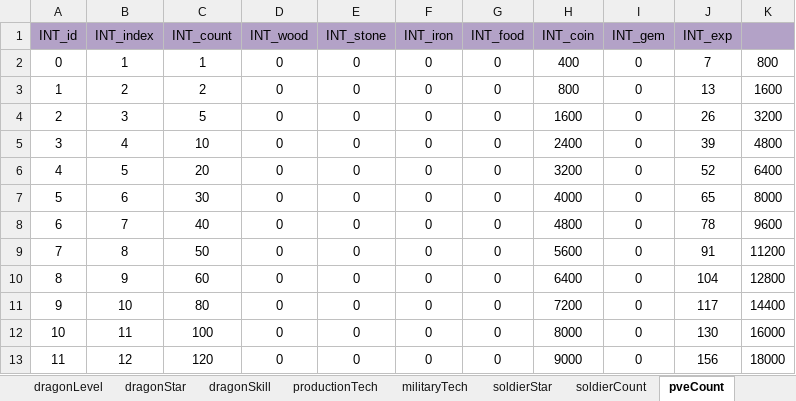
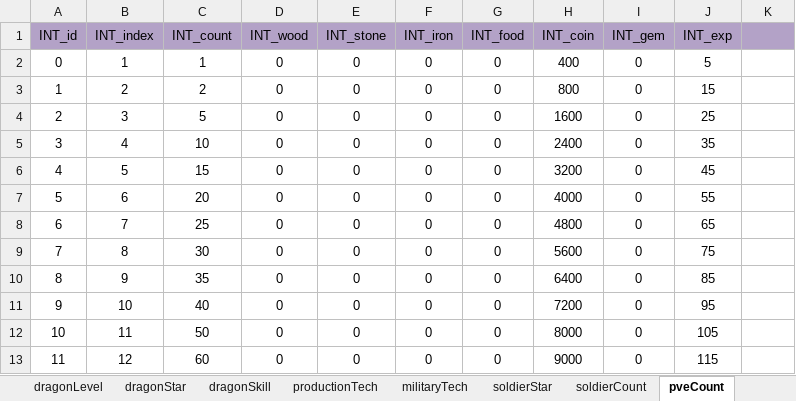
Before and after one commit to ModunZhang/dragonfall_client, an Excel workbook: Dragonfall/gameData/shared/GrowUpTasks.xlsx, sheet pveCount, drawn as a sheet; only a part is shown; values as stored, in another font and other column widths than the file's, no borders; the diff covers the shown part only; the diff names each change by its address in the sheet, - before the commit and + after, or states it on an @@ line.

```diff
--- a/Dragonfall/gameData/shared/GrowUpTasks.xlsx (sheet pveCount)
+++ b/Dragonfall/gameData/shared/GrowUpTasks.xlsx (sheet pveCount)
-J2 (INT_exp): 7
+J2 (INT_exp): 5
-K2: 800
+K2: (empty)
-J3 (INT_exp): 13
+J3 (INT_exp): 15
-K3: 1600
+K3: (empty)
-J4 (INT_exp): 26
+J4 (INT_exp): 25
-K4: 3200
+K4: (empty)
-J5 (INT_exp): 39
+J5 (INT_exp): 35
-K5: 4800
+K5: (empty)
-C6 (INT_count): 20
+C6 (INT_count): 15
-J6 (INT_exp): 52
+J6 (INT_exp): 45
-K6: 6400
+K6: (empty)
-C7 (INT_count): 30
+C7 (INT_count): 20
-J7 (INT_exp): 65
+J7 (INT_exp): 55
-K7: 8000
+K7: (empty)
-C8 (INT_count): 40
+C8 (INT_count): 25
-J8 (INT_exp): 78
+J8 (INT_exp): 65
-K8: 9600
+K8: (empty)
-C9 (INT_count): 50
+C9 (INT_count): 30
-J9 (INT_exp): 91
+J9 (INT_exp): 75
-K9: 11200
+K9: (empty)
-C10 (INT_count): 60
+C10 (INT_count): 35
-J10 (INT_exp): 104
+J10 (INT_exp): 85
-K10: 12800
+K10: (empty)
-C11 (INT_count): 80
+C11 (INT_count): 40
-J11 (INT_exp): 117
+J11 (INT_exp): 95
-K11: 14400
+K11: (empty)
-C12 (INT_count): 100
+C12 (INT_count): 50
-J12 (INT_exp): 130
+J12 (INT_exp): 105
-K12: 16000
+K12: (empty)
-C13 (INT_count): 120
+C13 (INT_count): 60
-J13 (INT_exp): 156
+J13 (INT_exp): 115
-K13: 18000
+K13: (empty)
```
Also changed, not shown: 29 added rows and 116 edited cells elsewhere in this sheet, sheet cityBuild, sheet soldierCount, 4 other files.
